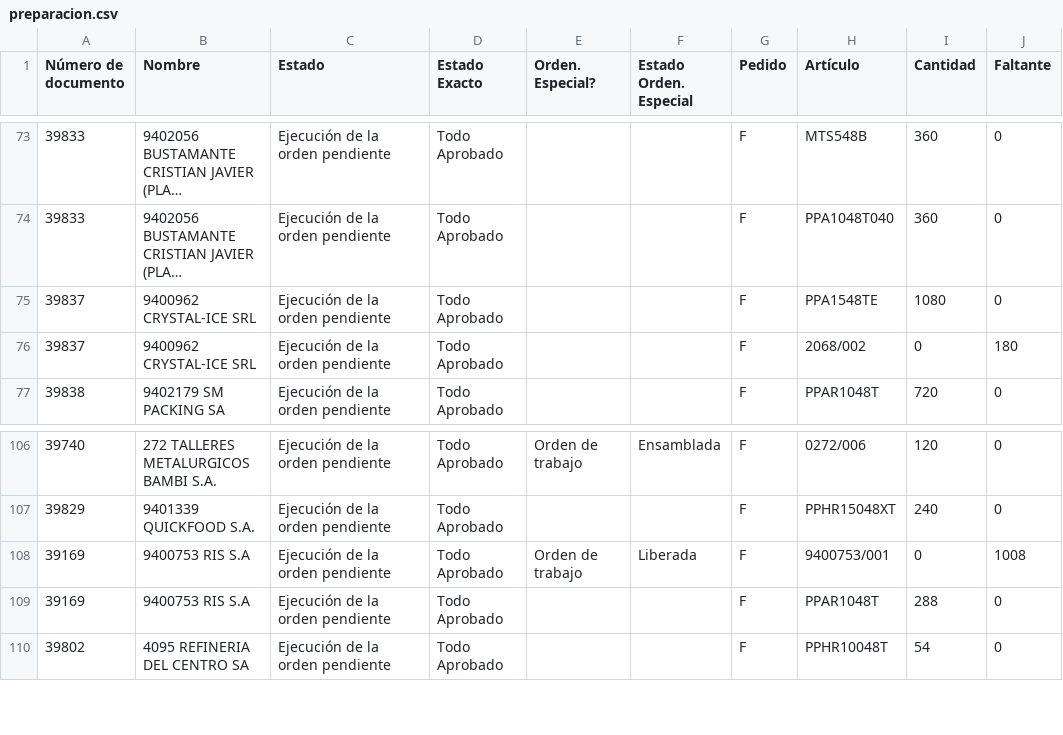
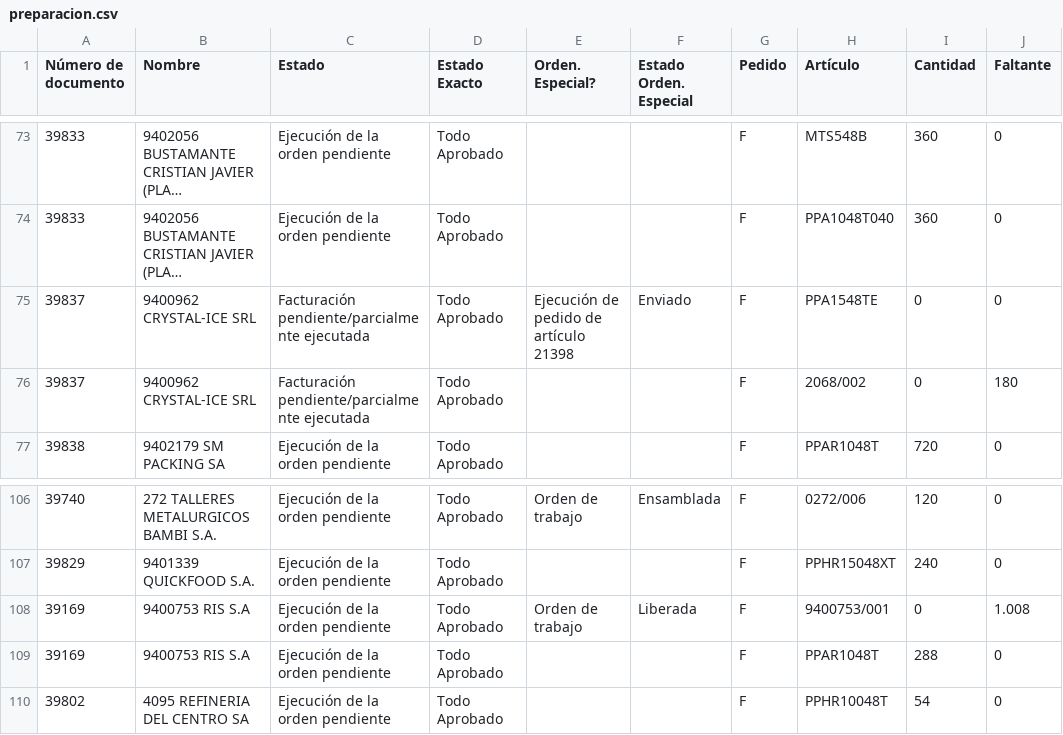
Before and after one commit to Castle-SA/segimiento.github.io, a CSV file: path/to/preparacion.csv, drawn as a sheet; only a part is shown, gaps mark what is left out; long unchanged cells end in …; the diff names each change by its address in the sheet, - before the commit and + after, or states it on an @@ line.

```diff
--- a/path/to/preparacion.csv
+++ b/path/to/preparacion.csv
-C75:C76 (Estado): Ejecución de la orden pendiente
+C75:C76 (Estado): Facturación pendiente/parcialmente ejecutada
-E75 (Orden. Especial?): (empty)
+E75 (Orden. Especial?): Ejecución de pedido de artículo 21398
-F75 (Estado Orden. Especial): (empty)
+F75 (Estado Orden. Especial): Enviado
-I75 (Cantidad): 1080
+I75 (Cantidad): 0
-J108 (Faltante): 1008
+J108 (Faltante): 1.008
```
Also changed, not shown: 3 other files.
